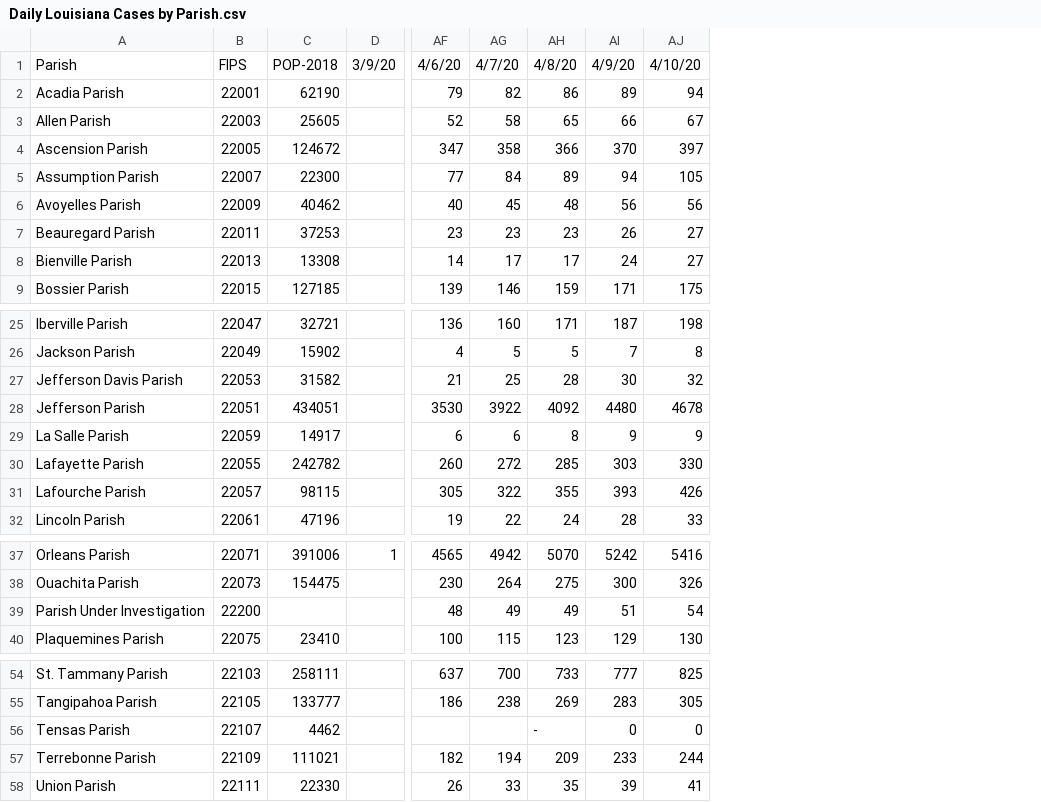
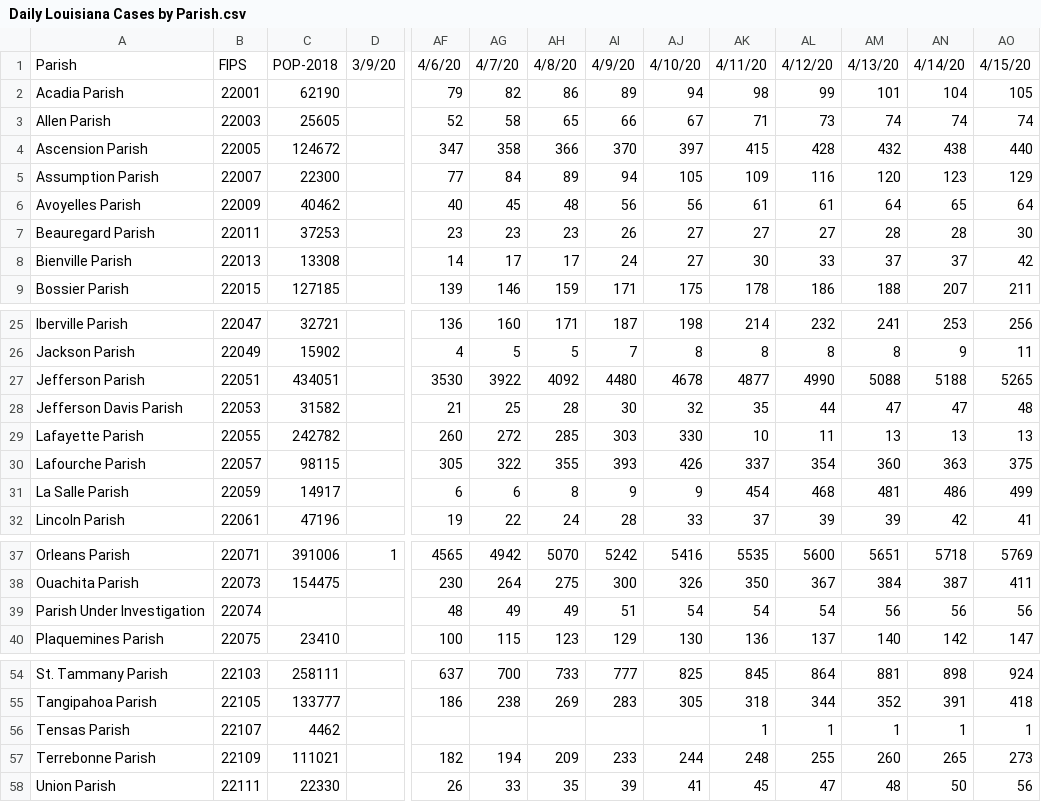
Before and after one commit to jandrewcapps/DailyAdvertiserCOVID-19, a CSV file: Daily Louisiana Cases by Parish.csv, drawn as a sheet; only a part is shown, gaps mark what is left out; the diff names each change by its address in the sheet, - before the commit and + after, or states it on an @@ line.

Commit message:
Update Daily Louisiana Cases by Parish.csv
Updating through Wednesday, April 15.

```diff
--- a/Daily Louisiana Cases by Parish.csv
+++ b/Daily Louisiana Cases by Parish.csv
+column AK, rows 1-9: 4/11/20 | 98 | 71 | 415 | 109 | 61 | 27 | 30 | 178; rows 25-26: 214 | 8; rows 28-30: 35 | 10 | 337; row 32: 37; rows 37-40: 5535 | 350 | 54 | 136; rows 54-58: 845 | 318 | 1 | 248 | 45
+column AL, rows 1-9: 4/12/20 | 99 | 73 | 428 | 116 | 61 | 27 | 33 | 186; rows 25-26: 232 | 8; rows 28-30: 44 | 11 | 354; row 32: 39; rows 37-40: 5600 | 367 | 54 | 137; rows 54-58: 864 | 344 | 1 | 255 | 47
+column AM, rows 1-9: 4/13/20 | 101 | 74 | 432 | 120 | 64 | 28 | 37 | 188; rows 25-26: 241 | 8; rows 28-30: 47 | 13 | 360; row 32: 39; rows 37-40: 5651 | 384 | 56 | 140; rows 54-58: 881 | 352 | 1 | 260 | 48
+column AN, rows 1-9: 4/14/20 | 104 | 74 | 438 | 123 | 65 | 28 | 37 | 207; rows 25-26: 253 | 9; rows 28-30: 47 | 13 | 363; row 32: 42; rows 37-40: 5718 | 387 | 56 | 142; rows 54-58: 898 | 391 | 1 | 265 | 50
+column AO, rows 1-9: 4/15/20 | 105 | 74 | 440 | 129 | 64 | 30 | 42 | 211; rows 25-26: 256 | 11; rows 28-30: 48 | 13 | 375; row 32: 41; rows 37-40: 5769 | 411 | 56 | 147; rows 54-58: 924 | 418 | 1 | 273 | 56
@@ row 28 moved to row 27: Jefferson Parish @@
@@ row 29 moved to row 31: La Salle Parish @@
-B39: 22200
+B39: 22074
-AH56: -
+AH56: (empty)
-AI56: 0
+AI56: (empty)
-AJ56: 0
+AJ56: (empty)
```
